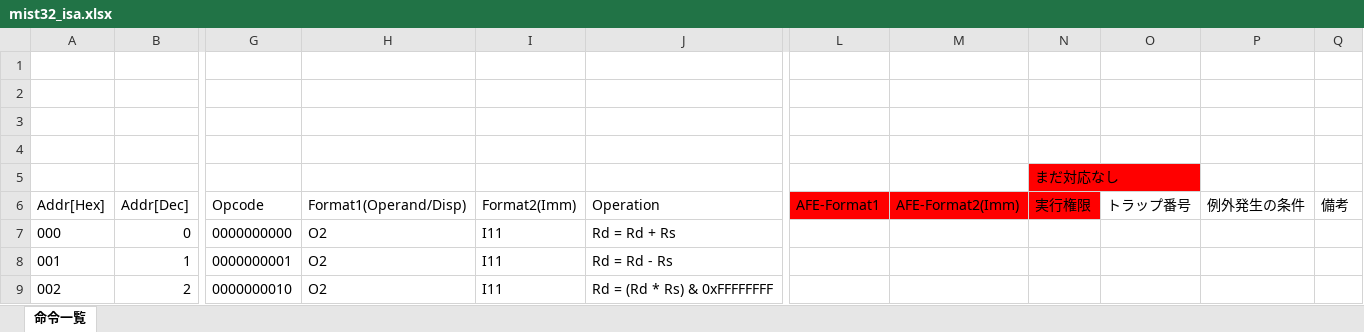
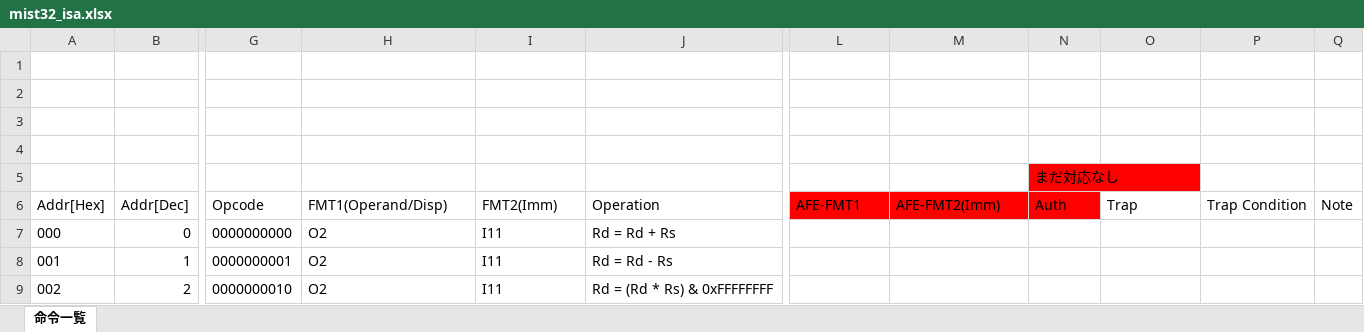
Before and after one commit to mist32/mist32-isa, an Excel workbook: instructions/mist32_isa.xlsx, sheet 命令一覧, drawn as a sheet; only a part is shown, gaps mark what is left out; values as stored, in another font and other column widths than the file's, no borders; the diff names each change by its address in the sheet, - before the commit and + after, or states it on an @@ line.

```diff
--- a/instructions/mist32_isa.xlsx (sheet 命令一覧)
+++ b/instructions/mist32_isa.xlsx (sheet 命令一覧)
-H6: Format1(Operand/Disp)
+H6: FMT1(Operand/Disp)
-I6: Format2(Imm)
+I6: FMT2(Imm)
-L6: AFE-Format1
+L6: AFE-FMT1
-M6: AFE-Format2(Imm)
+M6: AFE-FMT2(Imm)
-N6: 実行権限
+N6: Auth
-O6: トラップ番号
+O6: Trap
-P6: 例外発生の条件
+P6: Trap Condition
-Q6: 備考
+Q6: Note
```
Also changed, not shown: 2 other files.
